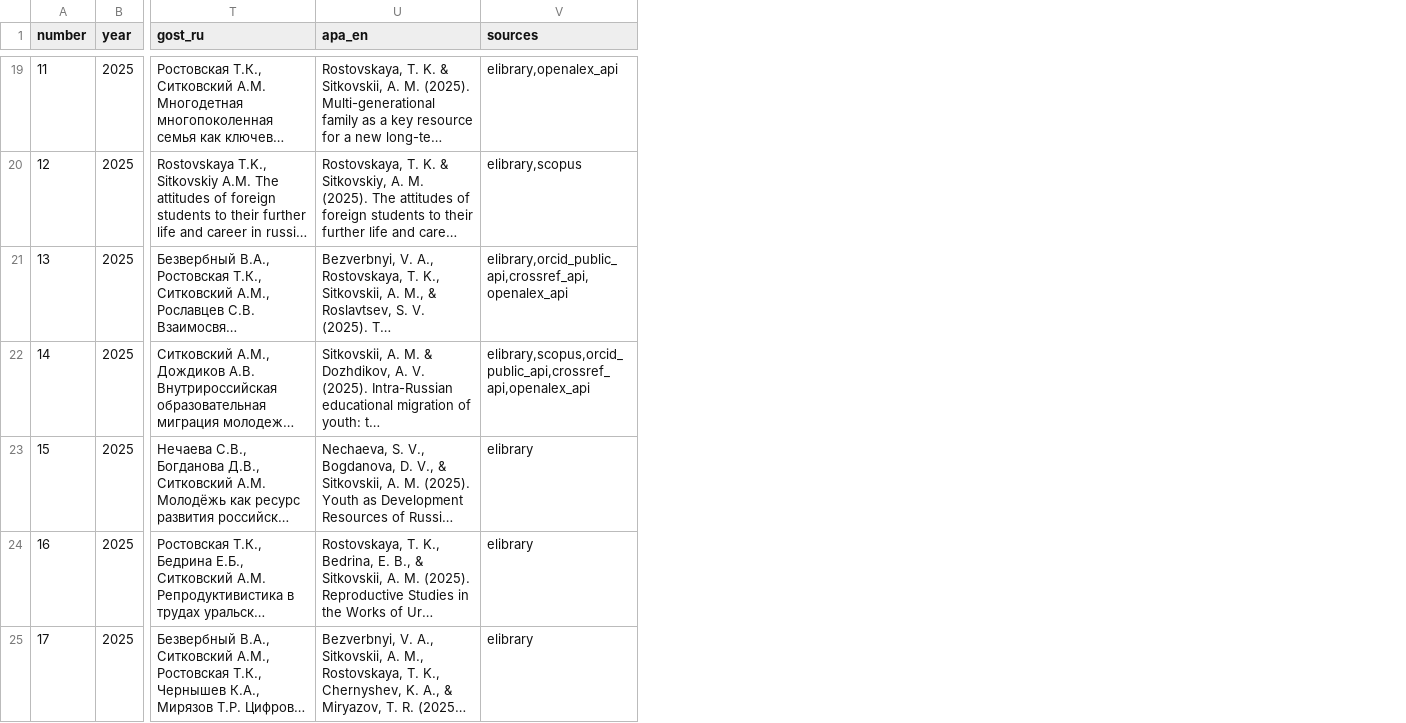
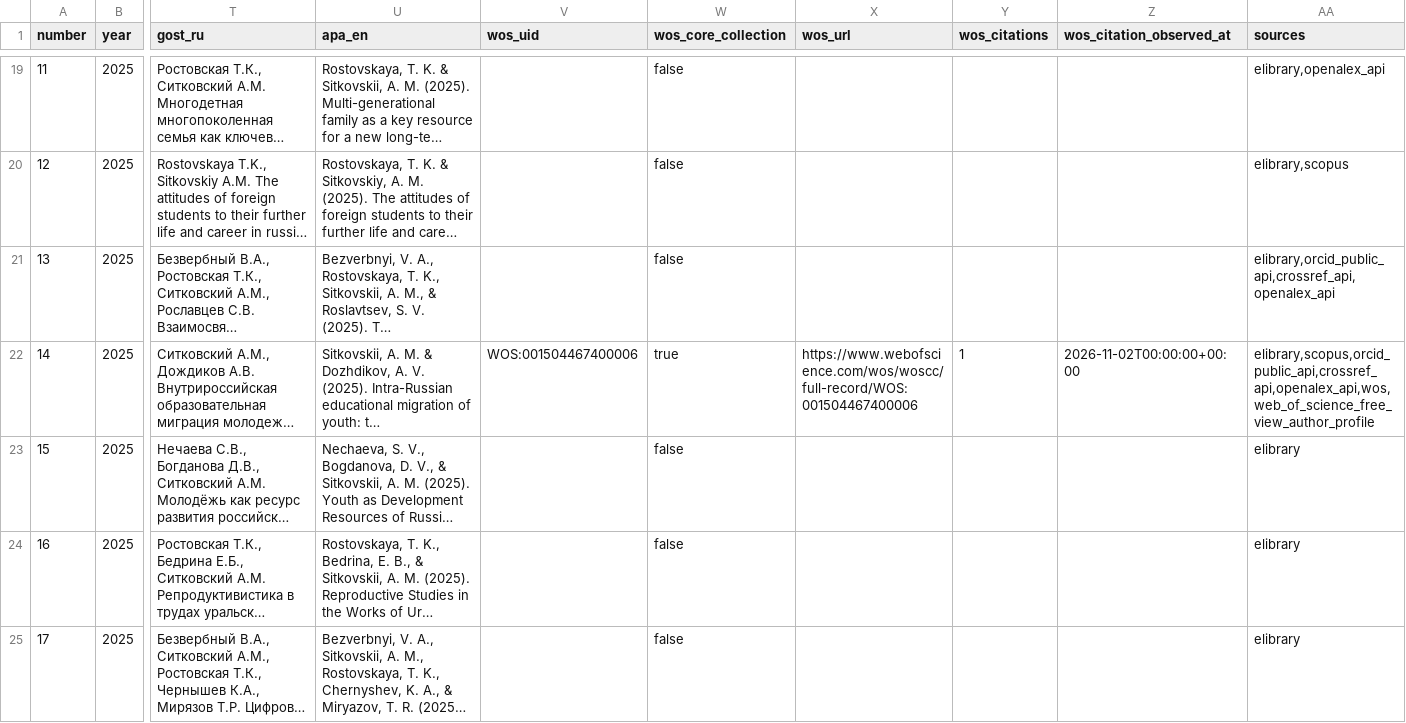
Before and after one commit to Arseniy24RUS/personal-website, a TSV file: data/public/publications.tsv, drawn as a sheet; only a part is shown, gaps mark what is left out; long unchanged cells end in …; addresses are those after the commit; the diff covers the shown part only; the diff names each change by its address in the sheet, - before the commit and + after, or states it on an @@ line.

Commit message:
Update Web of Science metrics and publication records from November 2026 profile
Set Core Collection totals to 15 publications, 12 citations and overall h-index 2 using the user-provided saved profile dated 2026-11-02. Synchronize the source checkpoint, public metrics, article identifiers and citation observations.

Correct the two 2026 Tuva article bibliographies against the publisher. Show verified WoS record links and citations, and combine matching DOI/UID records for display while preserving all stored bibliography entries. Keep TSV fallback synchronized.

```diff
--- a/data/public/publications.tsv
+++ b/data/public/publications.tsv
+column V (wos_uid), row 22: WOS:001504467400006
+column W (wos_core_collection), rows 19-25: false | false | false | true | false | false | false
+column X (wos_url), row 22: https://www.webofscience.com/wos/woscc/full-record/WOS:001504467400006
+column Y (wos_citations), row 22: 1
+column Z (wos_citation_observed_at), row 22: 2026-11-02T00:00:00+00:00
-AA22 (sources): elibrary,scopus,orcid_public_api,crossref_api,openalex_api
+AA22 (sources): elibrary,scopus,orcid_public_api,crossref_api,openalex_api,wos,web_of_science_free_view_author_profile
```
Also changed, not shown: 37 edited cells elsewhere in this file, 8 other files.
